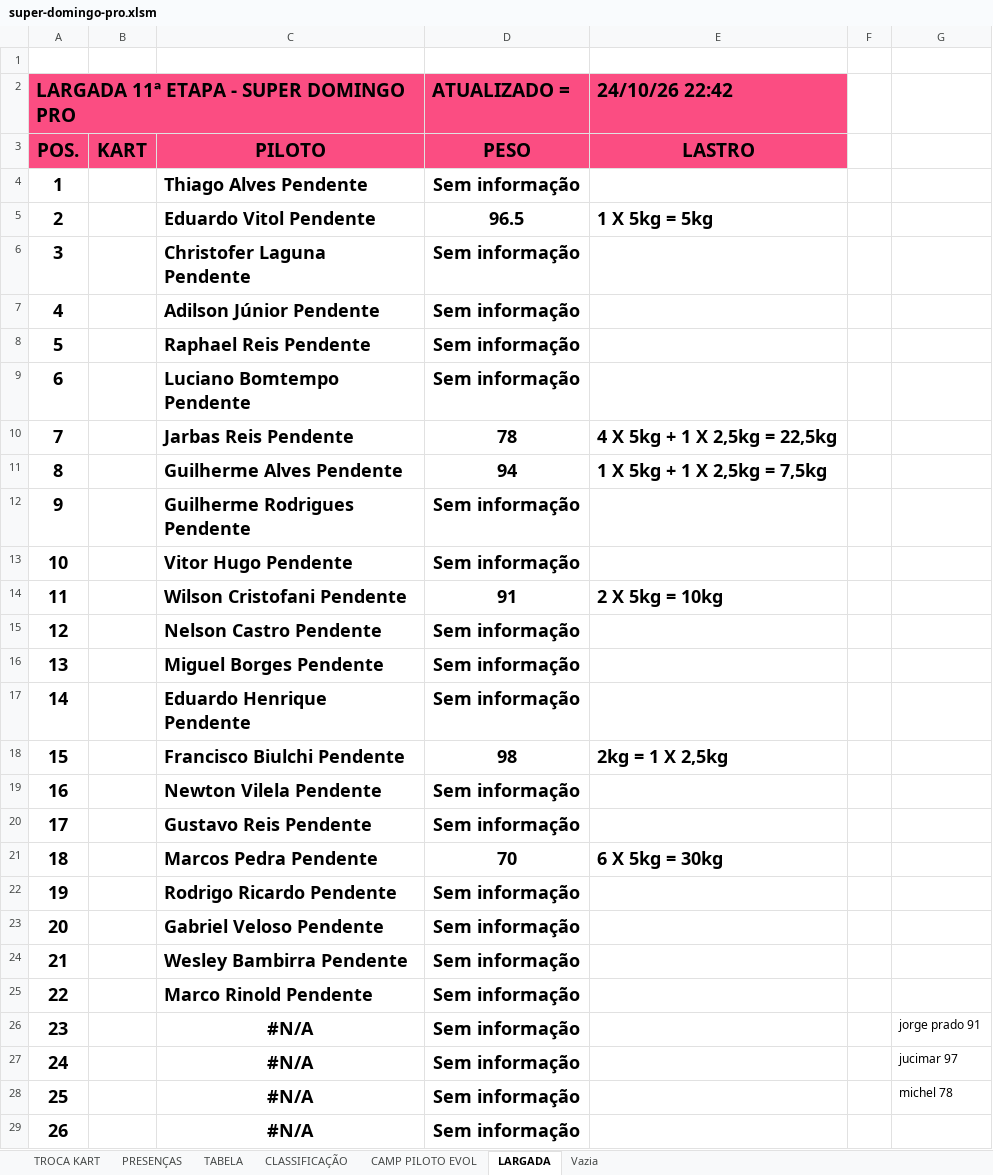
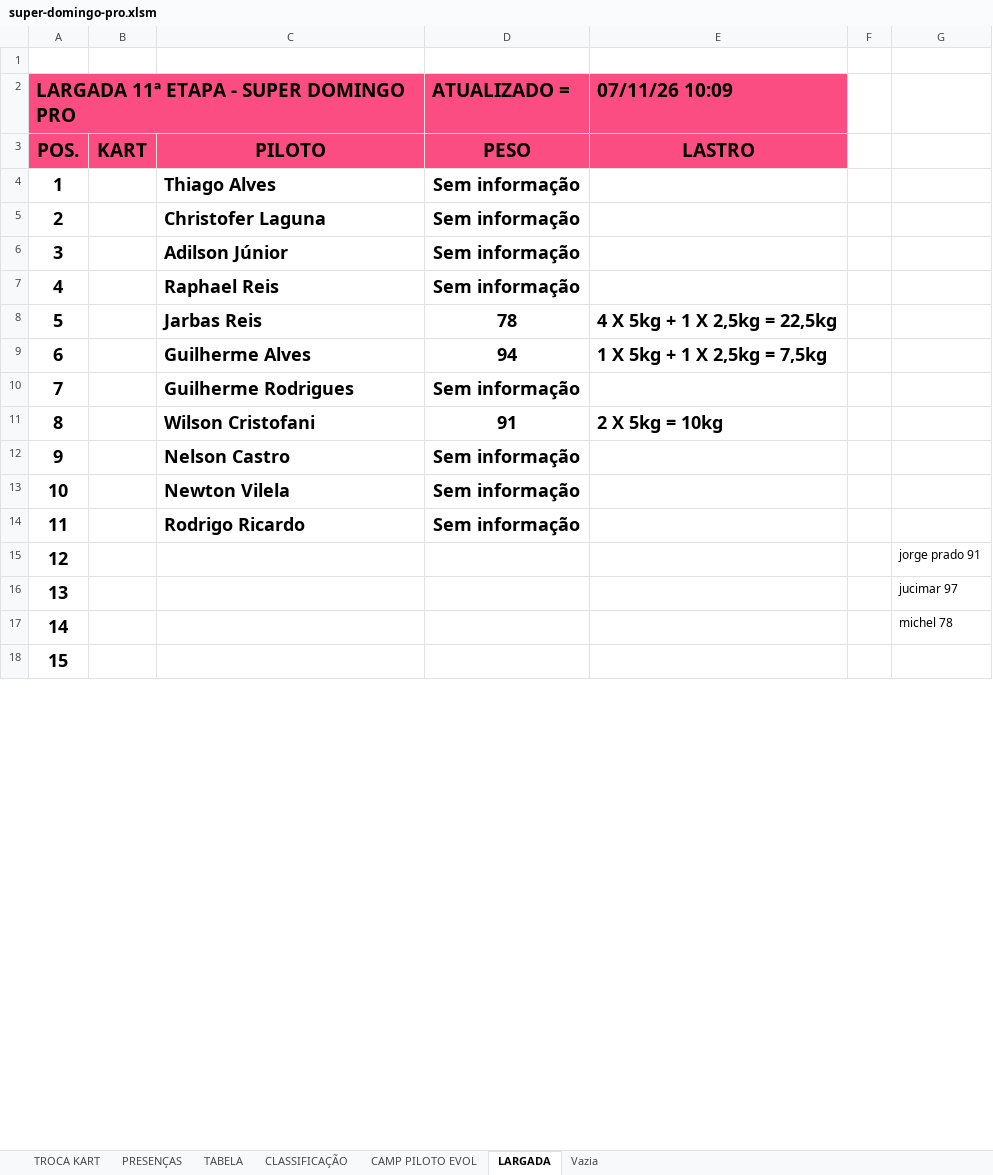
Before and after one commit to defariaaparecido/campeonatos-kart, an Excel workbook: super-domingo-pro.xlsm, sheet LARGADA, drawn as a sheet; only a part is shown; values as stored, in another font and other column widths than the file's, no borders; charts and pictures and conditional formats not drawn; removed rows and columns are numbered as before the commit, all else as after; the diff covers the shown part only; the diff names each change by its address in the sheet, - before the commit and + after, or states it on an @@ line.

```diff
--- a/super-domingo-pro.xlsm (sheet LARGADA)
+++ b/super-domingo-pro.xlsm (sheet LARGADA)
-E2: 24/10/26 22:42
+E2: 07/11/26 10:09
-C4: Thiago Alves Pendente
+C4: Thiago Alves
-row 5: 2 |  | Eduardo Vitol Pendente | 96.5 | 1 X 5kg = 5kg
@@ column A renumbered from row 5 down @@
-C5: Christofer Laguna Pendente
+C5: Christofer Laguna
-C6: Adilson Júnior Pendente
+C6: Adilson Júnior
-C7: Raphael Reis Pendente
+C7: Raphael Reis
-row 9: 6 |  | Luciano Bomtempo Pendente | Sem informação
-C8: Jarbas Reis Pendente
+C8: Jarbas Reis
-C9: Guilherme Alves Pendente
+C9: Guilherme Alves
-C10: Guilherme Rodrigues Pendente
+C10: Guilherme Rodrigues
-row 13: 10 |  | Vitor Hugo Pendente | Sem informação
-C11: Wilson Cristofani Pendente
+C11: Wilson Cristofani
-C12: Nelson Castro Pendente
+C12: Nelson Castro
-row 16: 13 |  | Miguel Borges Pendente | Sem informação
-row 17: 14 |  | Eduardo Henrique Pendente | Sem informação
-row 18: 15 |  | Francisco Biulchi Pendente | 98 | 2kg = 1 X 2,5kg
-C13: Newton Vilela Pendente
+C13: Newton Vilela
-row 20: 17 |  | Gustavo Reis Pendente | Sem informação
-row 21: 18 |  | Marcos Pedra Pendente | 70 | 6 X 5kg = 30kg
-C14: Rodrigo Ricardo Pendente
+C14: Rodrigo Ricardo
-row 23: 20 |  | Gabriel Veloso Pendente | Sem informação
-row 24: 21 |  | Wesley Bambirra Pendente | Sem informação
-row 25: 22 |  | Marco Rinold Pendente | Sem informação
-row 26: 23 |  | #N/A | Sem informação |  |  | jorge prado 91
-row 27: 24 |  | #N/A | Sem informação |  |  | jucimar 97
-row 28: 25 |  | #N/A | Sem informação |  |  | michel 78
+row 15: 12 |  |  |  |  |  | jorge prado 91
+row 16: 13 |  |  |  |  |  | jucimar 97
+row 17: 14 |  |  |  |  |  | michel 78
-C18: #N/A
+C18: (empty)
-D18 (ATUALIZADO =): Sem informação
+D18 (ATUALIZADO =): (empty)
```
Also changed, not shown: 38 edited cells elsewhere in this sheet, sheet CAMP PILOTO EVOL, charts or pictures, super-domingo-series.xlsm.
